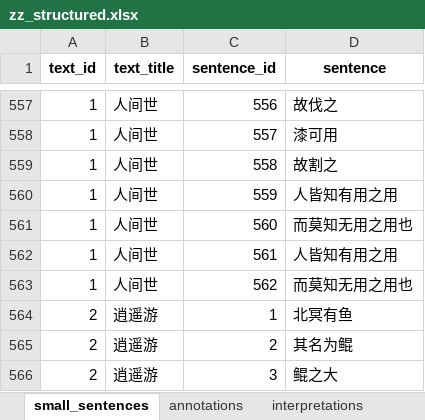
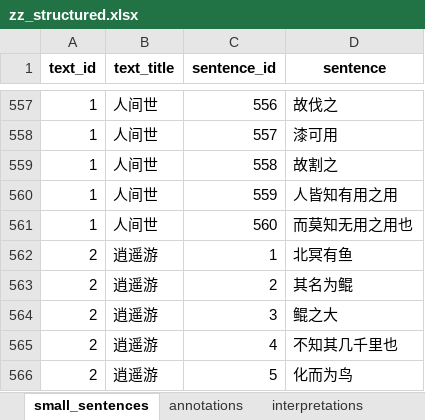
Before and after one commit to Classicalqy/zhuangzi, an Excel workbook: zz_structured.xlsx, sheet small_sentences, drawn as a sheet; only a part is shown, gaps mark what is left out; the shorter side is filled out with more unchanged rows; values as stored, in another font and other column widths than the file's, no borders; the diff names each change by its address in the sheet, - before the commit and + after, or states it on an @@ line.

```diff
--- a/zz_structured.xlsx (sheet small_sentences)
+++ b/zz_structured.xlsx (sheet small_sentences)
-row 562: 1 | 人间世 | 561 | 人皆知有用之用
-row 563: 1 | 人间世 | 562 | 而莫知无用之用也
```
Also changed, not shown: sheet annotations, sheet interpretations, 3 other files.
